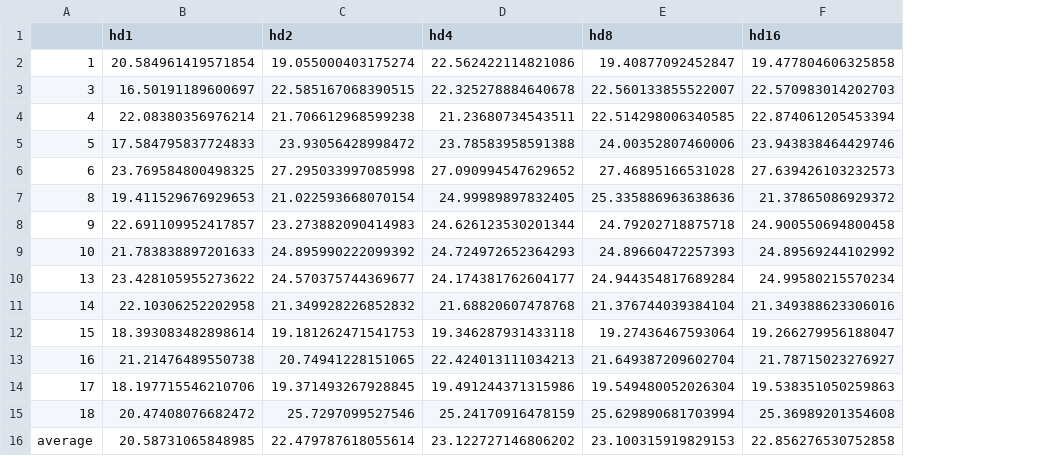
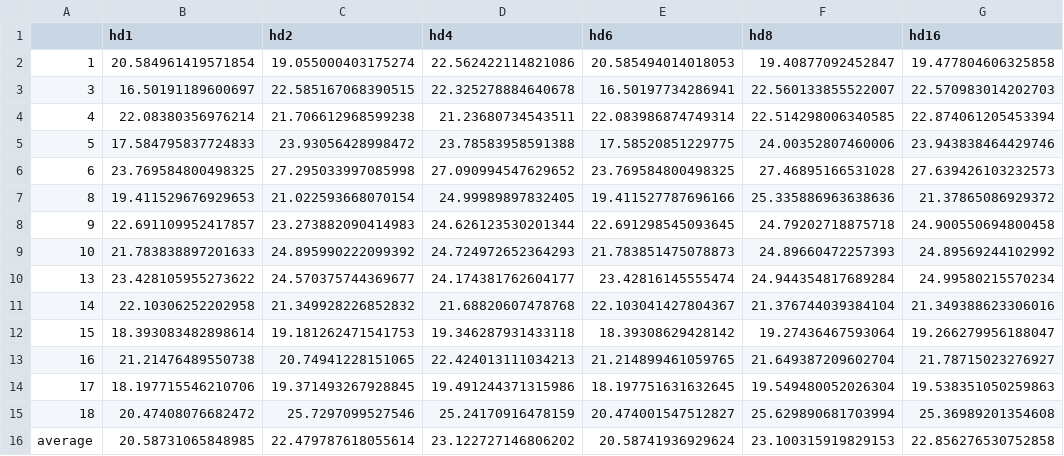
Before and after one commit to doorapr/dllab, a CSV file: psnr_values/masked_reconstructed_bulldozer_compared_to_original_wheel.csv, drawn as a sheet; only a part is shown; the diff names each change by its address in the sheet, - before the commit and + after, or states it on an @@ line.

Commit message:
add psnr

```diff
--- a/psnr_values/masked_reconstructed_bulldozer_compared_to_original_wheel.csv
+++ b/psnr_values/masked_reconstructed_bulldozer_compared_to_original_wheel.csv
+column E (hd6), rows 2-16: 20.585494014018053 | 16.50197734286941 | 22.083986874749314 | 17.58520851229775 | 23.769584800498325 | 19.411527787696166 | 22.691298545093645 | 21.783851475078873 | 23.42816145555474 | 22.103041427804367 | 18.39308629428142 | 21.214899461059765 | 18.197751631632645 | 20.474001547512827 | 20.58741936929624
```
Also changed, not shown: psnr_values/average_psnr_overview.csv, psnr_values/masked_reconstructed_bulldozer_compared_to_original_bulldozer.csv, 4 other files.
